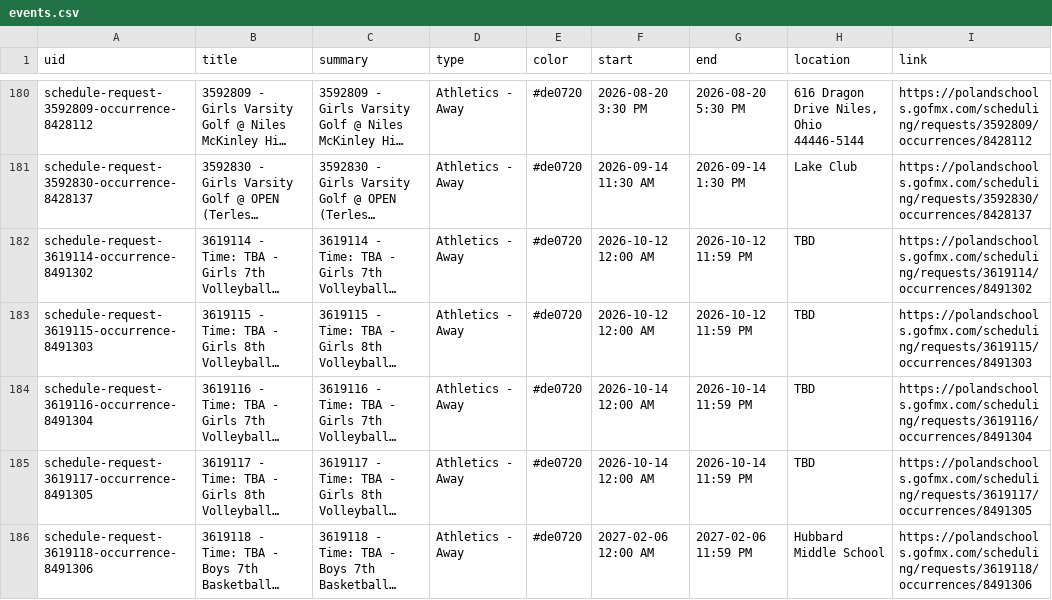
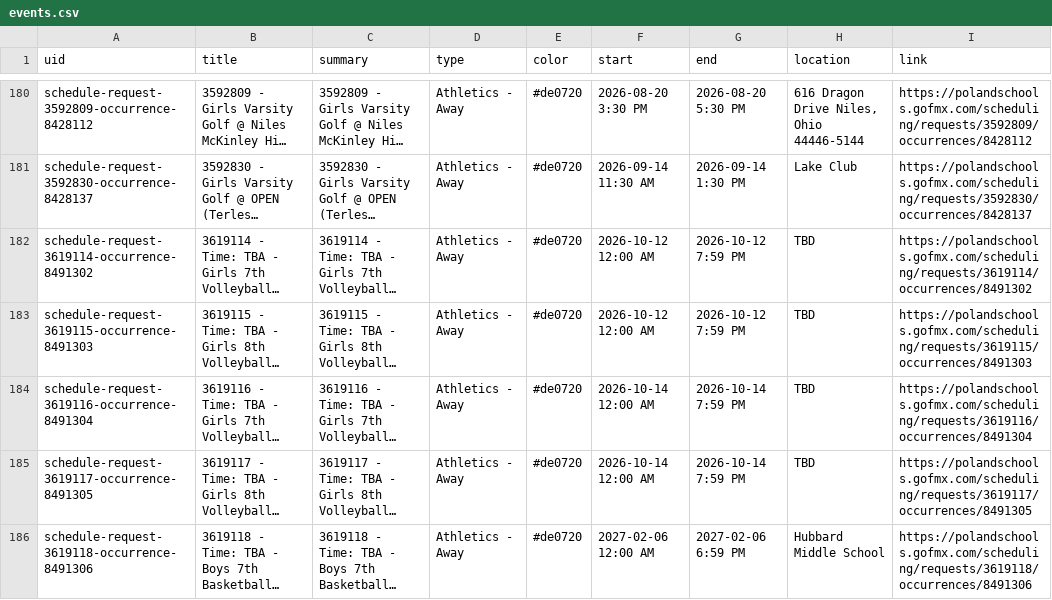
Before and after one commit to nruggieri-poland/calendar, a CSV file: output/events.csv, drawn as a sheet; only a part is shown, gaps mark what is left out; long unchanged cells end in …; the diff covers the shown part only; the diff names each change by its address in the sheet, - before the commit and + after, or states it on an @@ line.

```diff
--- a/output/events.csv
+++ b/output/events.csv
-G182:G183 (end): 2026-10-12 11:59 PM
+G182:G183 (end): 2026-10-12 7:59 PM
-G184:G185 (end): 2026-10-14 11:59 PM
+G184:G185 (end): 2026-10-14 7:59 PM
-G186 (end): 2027-02-06 11:59 PM
+G186 (end): 2027-02-06 6:59 PM
```
Also changed, not shown: 1 removed row and 30 edited cells elsewhere in this file, 2 other files.
